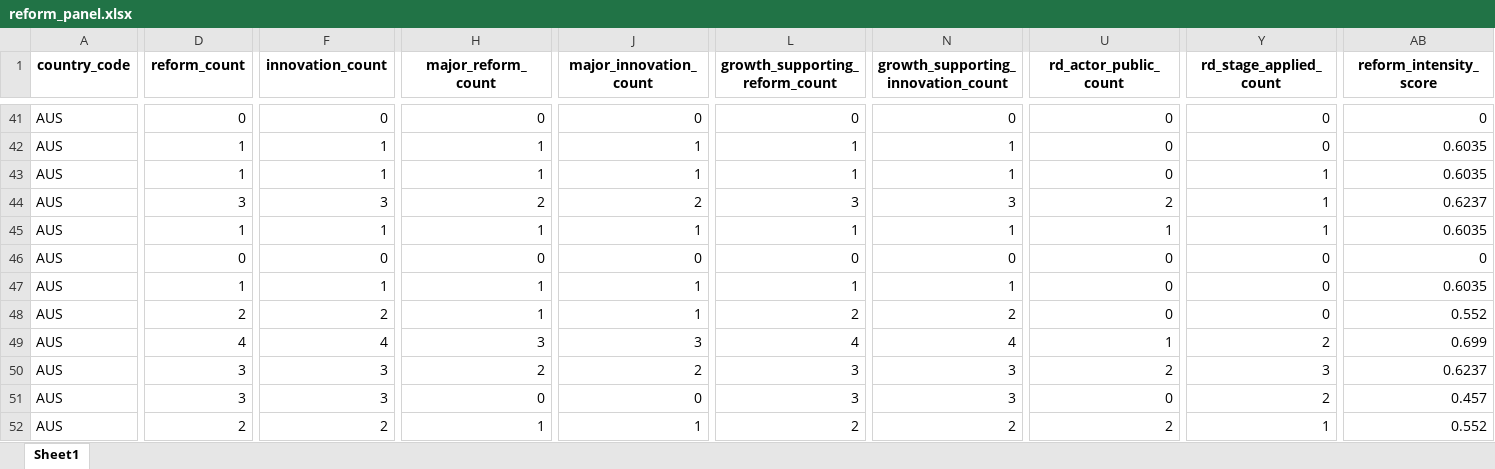
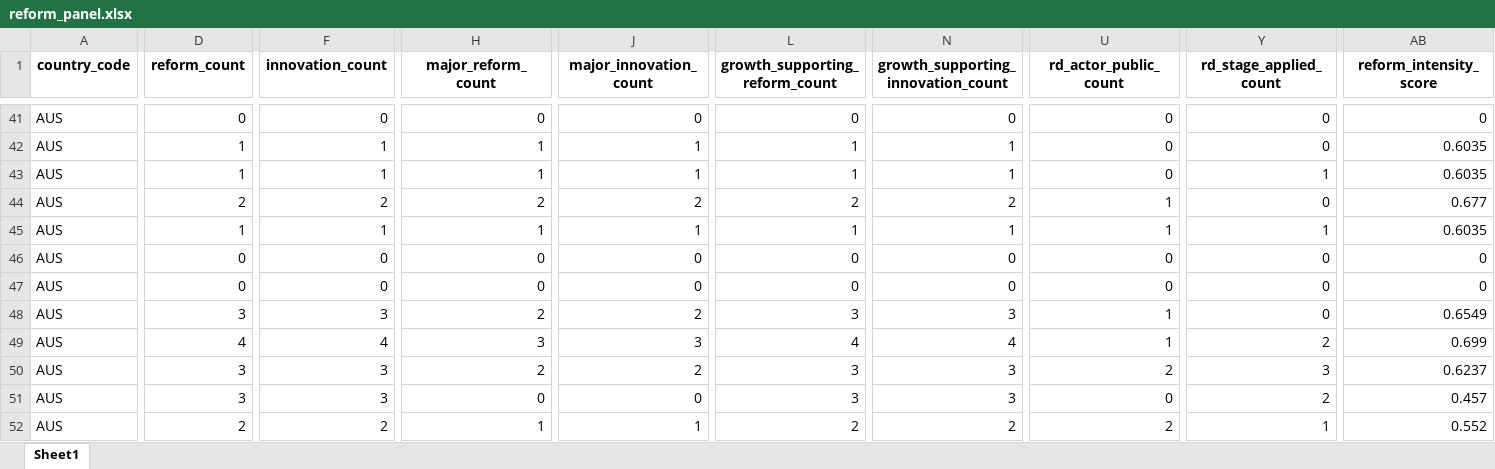
Before and after one commit to Dayacha/Innovation-Policy, an Excel workbook: Data/output/reforms/output/reform_panel.xlsx, sheet Sheet1, drawn as a sheet; only a part is shown, gaps mark what is left out; values as stored, in another font and other column widths than the file's, no borders; the diff covers the shown part only; the diff names each change by its address in the sheet, - before the commit and + after, or states it on an @@ line.

```diff
--- a/Data/output/reforms/output/reform_panel.xlsx (sheet Sheet1)
+++ b/Data/output/reforms/output/reform_panel.xlsx (sheet Sheet1)
-D44 (reform_count): 3
+D44 (reform_count): 2
-F44 (innovation_count): 3
+F44 (innovation_count): 2
-L44 (growth_supporting_reform_count): 3
+L44 (growth_supporting_reform_count): 2
-N44: 3
+N44: 2
-U44 (rd_actor_public_count): 2
+U44 (rd_actor_public_count): 1
-Y44 (rd_stage_applied_count): 1
+Y44 (rd_stage_applied_count): 0
-AB44 (reform_intensity_score): 0.6237
+AB44 (reform_intensity_score): 0.677
-D47 (reform_count): 1
+D47 (reform_count): 0
-F47 (innovation_count): 1
+F47 (innovation_count): 0
-H47 (major_reform_count): 1
+H47 (major_reform_count): 0
-J47 (major_innovation_count): 1
+J47 (major_innovation_count): 0
-L47 (growth_supporting_reform_count): 1
+L47 (growth_supporting_reform_count): 0
-N47: 1
+N47: 0
-AB47 (reform_intensity_score): 0.6035
+AB47 (reform_intensity_score): 0
-D48 (reform_count): 2
+D48 (reform_count): 3
-F48 (innovation_count): 2
+F48 (innovation_count): 3
-H48 (major_reform_count): 1
+H48 (major_reform_count): 2
-J48 (major_innovation_count): 1
+J48 (major_innovation_count): 2
-L48 (growth_supporting_reform_count): 2
+L48 (growth_supporting_reform_count): 3
-N48: 2
+N48: 3
-U48 (rd_actor_public_count): 0
+U48 (rd_actor_public_count): 1
-AB48 (reform_intensity_score): 0.552
+AB48 (reform_intensity_score): 0.6549
```
Also changed, not shown: 80 edited cells elsewhere in this sheet, 10 other files.
